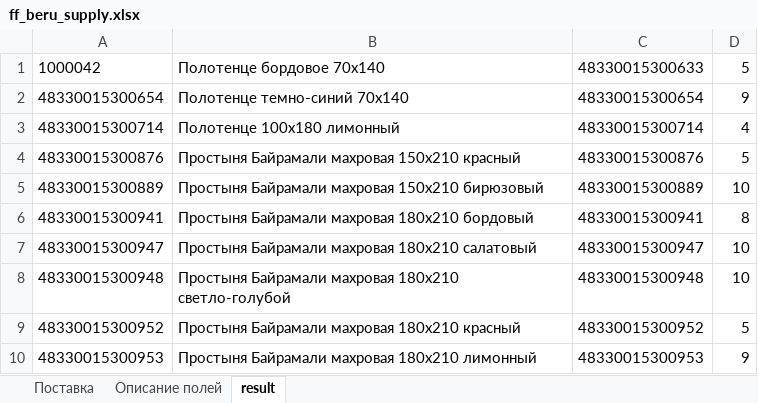
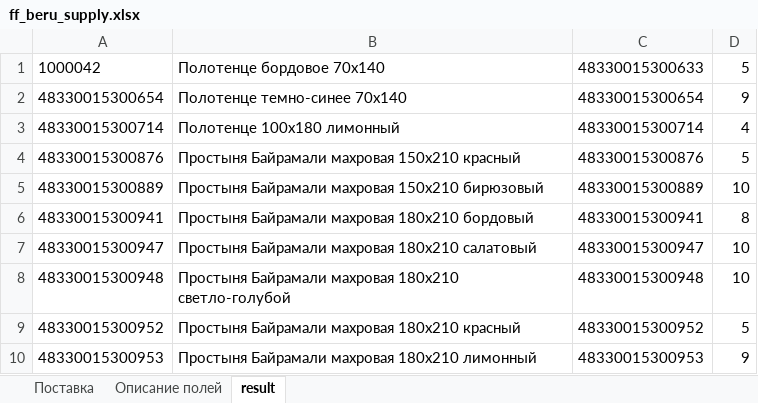
Before and after one commit to staniadv/texstock, an Excel workbook: assets/templates/ff_beru_supply.xlsx, sheet result, drawn as a sheet; values as stored, in another font and other column widths than the file's, no borders; the diff names each change by its address in the sheet, - before the commit and + after, or states it on an @@ line.

```diff
--- a/assets/templates/ff_beru_supply.xlsx (sheet result)
+++ b/assets/templates/ff_beru_supply.xlsx (sheet result)
-B2: Полотенце темно-синий 70x140
+B2: Полотенце темно-синее 70x140
```
Also changed, not shown: sheet Поставка, 47 other files.
